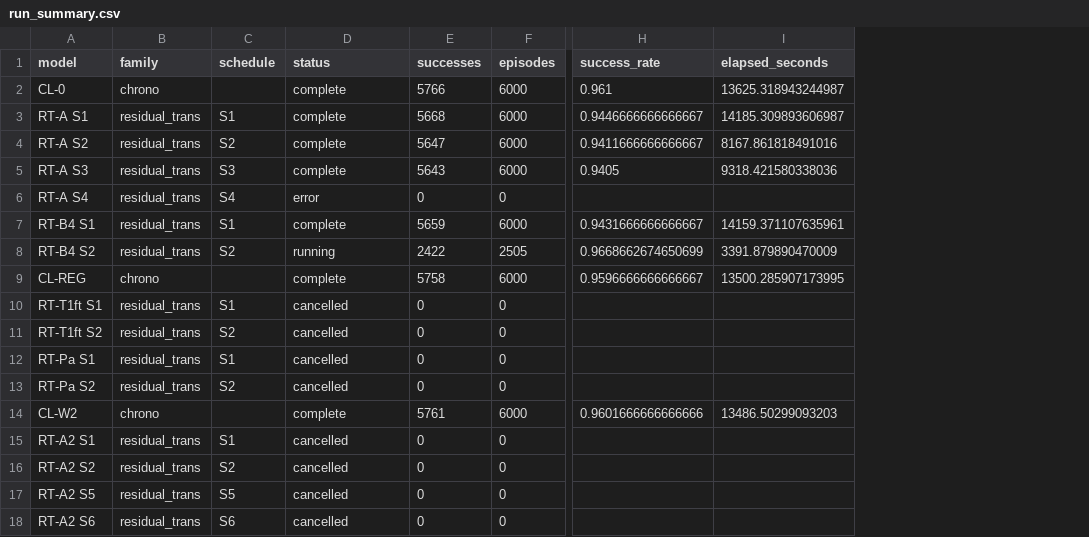
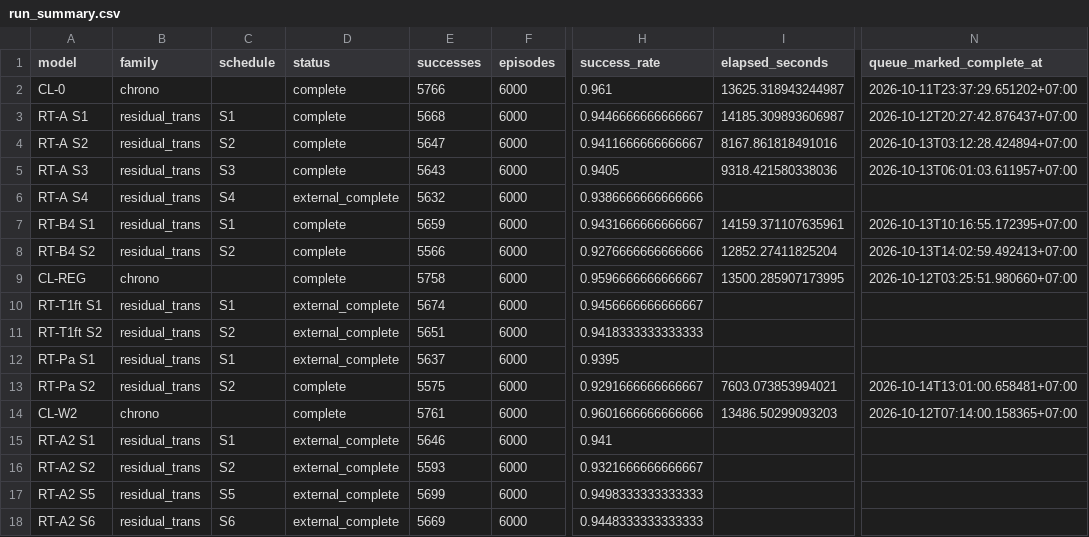
Before and after one commit to anhdao69/LoopWAM_NT, a CSV file: evaluation_report/campaign/run_summary.csv, drawn as a sheet; only a part is shown, gaps mark what is left out; the diff covers the shown part only; the diff names each change by its address in the sheet, - before the commit and + after, or states it on an @@ line.

```diff
--- a/evaluation_report/campaign/run_summary.csv
+++ b/evaluation_report/campaign/run_summary.csv
+column N (queue_marked_complete_at), rows 2-14: 2026-10-11T23:37:29.651202+07:00 | 2026-10-12T20:27:42.876437+07:00 | 2026-10-13T03:12:28.424894+07:00 | 2026-10-13T06:01:03.611957+07:00 |  | 2026-10-13T10:16:55.172395+07:00 | 2026-10-13T14:02:59.492413+07:00 | 2026-10-12T03:25:51.980660+07:00 |  |  |  | 2026-10-14T13:01:00.658481+07:00 | 2026-10-12T07:14:00.158365+07:00
-D6 (status): error
+D6 (status): external_complete
-E6 (successes): 0
+E6 (successes): 5632
-F6 (episodes): 0
+F6 (episodes): 6000
-H6 (success_rate): (empty)
+H6 (success_rate): 0.9386666666666666
-D8 (status): running
+D8 (status): complete
-E8 (successes): 2422
+E8 (successes): 5566
-F8 (episodes): 2505
+F8 (episodes): 6000
-H8 (success_rate): 0.9668662674650699
+H8 (success_rate): 0.9276666666666666
-I8 (elapsed_seconds): 3391.879890470009
+I8 (elapsed_seconds): 12852.27411825204
-D10:D12 (status): cancelled
+D10:D12 (status): external_complete
-E10 (successes): 0
+E10 (successes): 5674
-F10:F13 (episodes): 0
+F10:F13 (episodes): 6000
-H10 (success_rate): (empty)
+H10 (success_rate): 0.9456666666666667
-E11 (successes): 0
+E11 (successes): 5651
-H11 (success_rate): (empty)
+H11 (success_rate): 0.9418333333333333
-E12 (successes): 0
+E12 (successes): 5637
-H12 (success_rate): (empty)
+H12 (success_rate): 0.9395
-D13 (status): cancelled
+D13 (status): complete
-E13 (successes): 0
+E13 (successes): 5575
-H13 (success_rate): (empty)
+H13 (success_rate): 0.9291666666666667
-I13 (elapsed_seconds): (empty)
+I13 (elapsed_seconds): 7603.073853994021
-D15:D18 (status): cancelled
+D15:D18 (status): external_complete
-E15 (successes): 0
+E15 (successes): 5646
-F15:F18 (episodes): 0
+F15:F18 (episodes): 6000
-H15 (success_rate): (empty)
+H15 (success_rate): 0.941
-E16 (successes): 0
+E16 (successes): 5593
-H16 (success_rate): (empty)
+H16 (success_rate): 0.9321666666666667
-E17 (successes): 0
+E17 (successes): 5699
-H17 (success_rate): (empty)
+H17 (success_rate): 0.9498333333333333
-E18 (successes): 0
+E18 (successes): 5669
-H18 (success_rate): (empty)
+H18 (success_rate): 0.9448333333333333
```
Also changed, not shown: 21 edited cells elsewhere in this file, evaluation_report/campaign/all_condition_suite_seed_details.csv, 47 other files.
